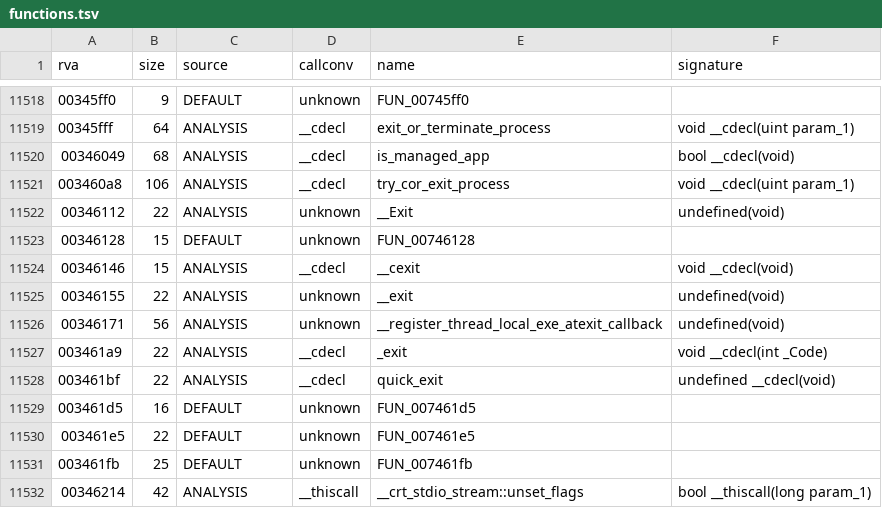
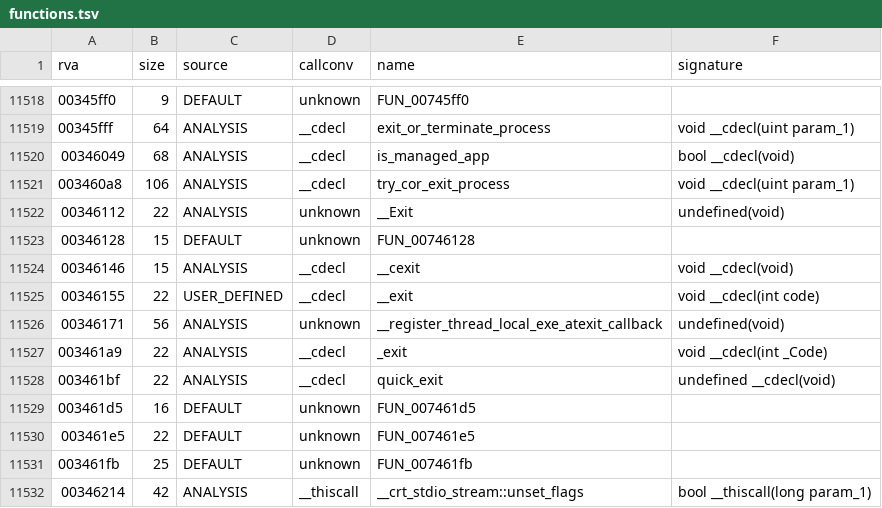
Before and after one commit to Blackwolf1337/scrapland, a TSV file: symbols/functions.tsv, drawn as a sheet; only a part is shown, gaps mark what is left out; the diff covers the shown part only.

```diff
--- a/symbols/functions.tsv
+++ b/symbols/functions.tsv
@@ -11524,3 +11524,3 @@ rva	size	source	callconv	name	signature
 00346146	15	ANALYSIS	__cdecl	__cexit	void __cdecl(void)
-00346155	22	ANALYSIS	unknown	__exit	undefined(void)
+00346155	22	USER_DEFINED	__cdecl	__exit	void __cdecl(int code)
 00346171	56	ANALYSIS	unknown	__register_thread_local_exe_atexit_callback	undefined(void)
```
Also changed, not shown: 40 edited cells elsewhere in this file, symbols/globals.tsv, 3 other files.
